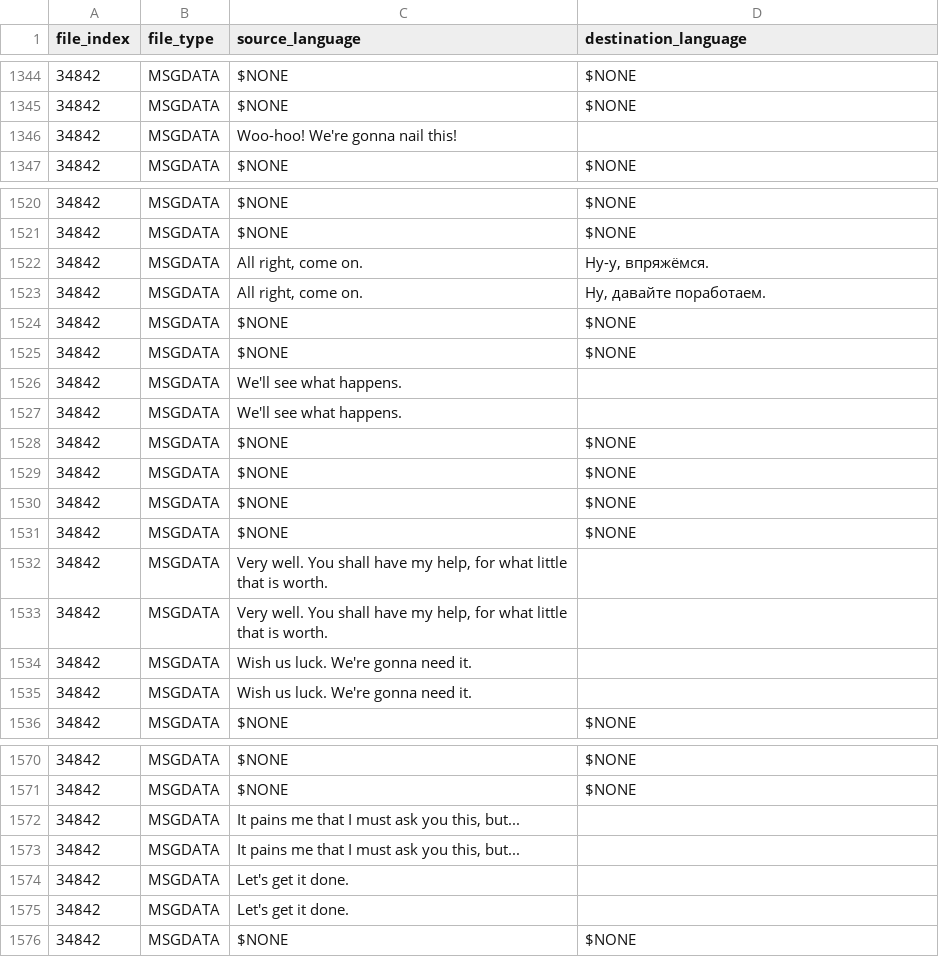
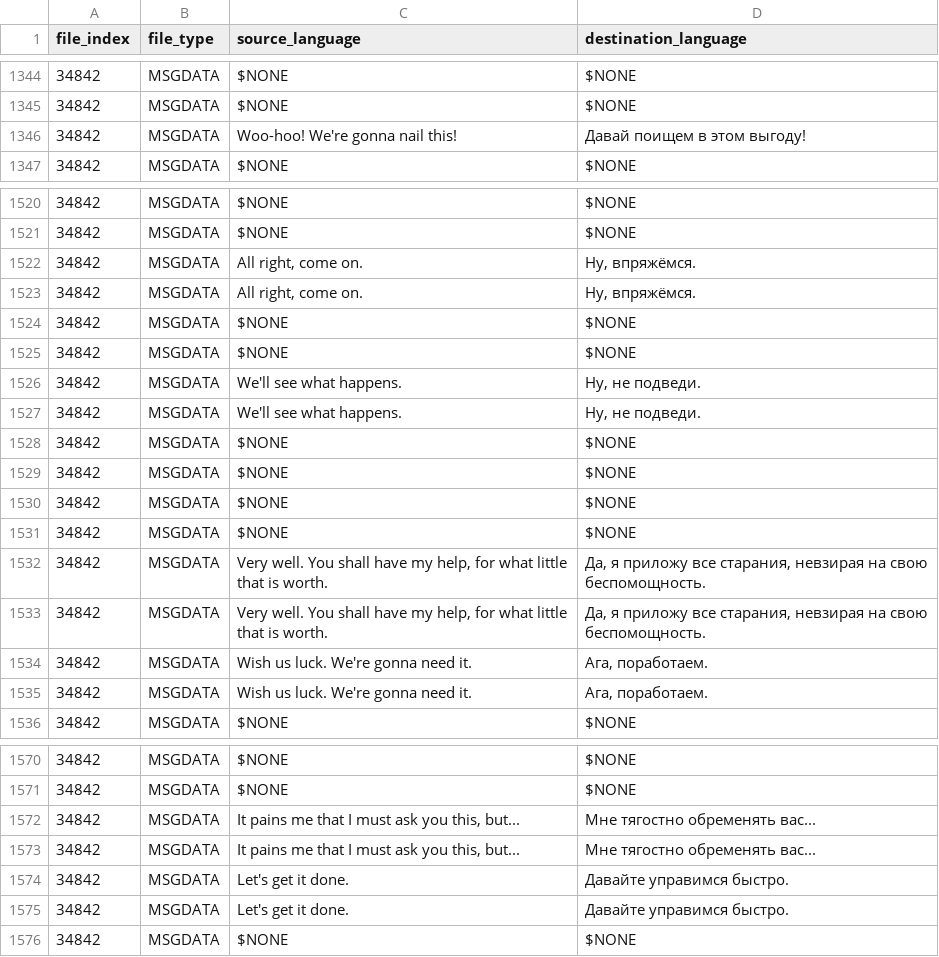
Before and after one commit to usagitoxic/feth-text, a CSV file: dlc.csv, drawn as a sheet; only a part is shown, gaps mark what is left out; ↵ is a line break in a cell; the diff covers the shown part only; the diff names each change by its address in the sheet, - before the commit and + after, or states it on an @@ line.

Commit message:
DLC MSGDATA (chores)

```diff
--- a/dlc.csv
+++ b/dlc.csv
-D1346 (destination_language): (empty)
+D1346 (destination_language): Давай поищем в этом выгоду!
-D1522 (destination_language): Ну-у, впряжёмся.
+D1522 (destination_language): Ну, впряжёмся.
-D1523 (destination_language): Ну, давайте поработаем.
+D1523 (destination_language): Ну, впряжёмся.
-D1526:D1527 (destination_language): (empty)
+D1526:D1527 (destination_language): Ну, не подведи.
-D1532:D1533 (destination_language): (empty)
+D1532:D1533 (destination_language): Да, я приложу все старания, невзирая на свою ↵ беспомощность.
-D1534:D1535 (destination_language): (empty)
+D1534:D1535 (destination_language): Ага, поработаем.
-D1572:D1573 (destination_language): (empty)
+D1572:D1573 (destination_language): Мне тягостно обременять вас...
-D1574:D1575 (destination_language): (empty)
+D1574:D1575 (destination_language): Давайте управимся быстро.
```
Also changed, not shown: 10 moved rows and 66 edited cells elsewhere in this file.
